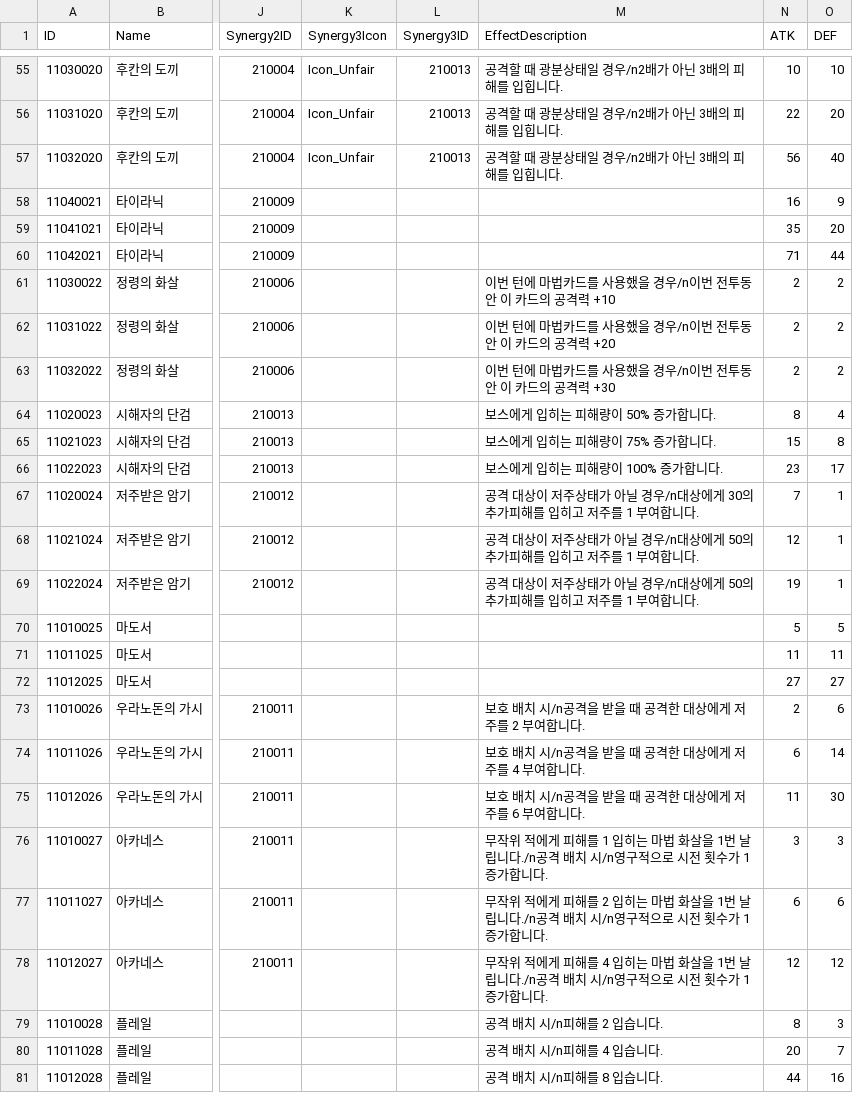
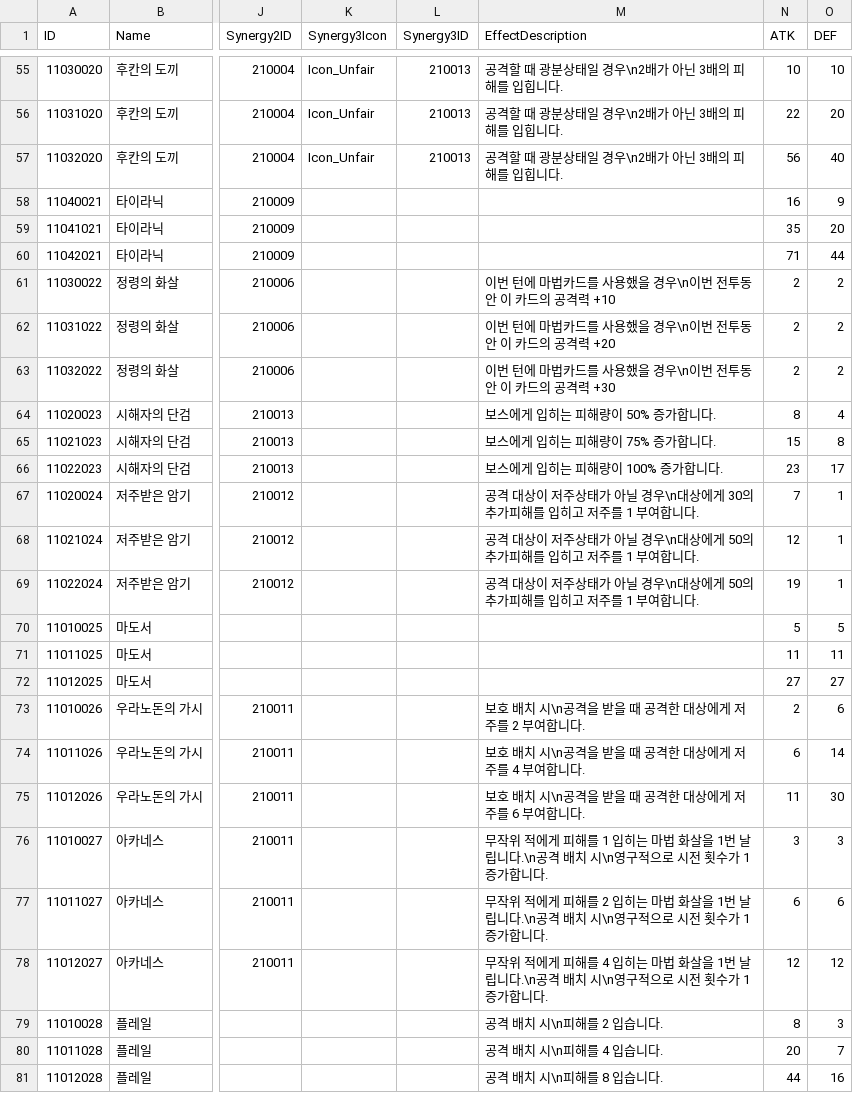
Before and after one commit to Tower-of-Guardians/TowerofGuardiansClient, a CSV file: Assets/Datas/CSV/CardData.csv, drawn as a sheet; only a part is shown, gaps mark what is left out; the diff covers the shown part only; the diff names each change by its address in the sheet, - before the commit and + after, or states it on an @@ line.

```diff
--- a/Assets/Datas/CSV/CardData.csv
+++ b/Assets/Datas/CSV/CardData.csv
-M55:M57 (EffectDescription): 공격할 때 광분상태일 경우/n2배가 아닌 3배의 피해를 입힙니다.
+M55:M57 (EffectDescription): 공격할 때 광분상태일 경우\n2배가 아닌 3배의 피해를 입힙니다.
-M61 (EffectDescription): 이번 턴에 마법카드를 사용했을 경우/n이번 전투동안 이 카드의 공격력 +10
+M61 (EffectDescription): 이번 턴에 마법카드를 사용했을 경우\n이번 전투동안 이 카드의 공격력 +10
-M62 (EffectDescription): 이번 턴에 마법카드를 사용했을 경우/n이번 전투동안 이 카드의 공격력 +20
+M62 (EffectDescription): 이번 턴에 마법카드를 사용했을 경우\n이번 전투동안 이 카드의 공격력 +20
-M63 (EffectDescription): 이번 턴에 마법카드를 사용했을 경우/n이번 전투동안 이 카드의 공격력 +30
+M63 (EffectDescription): 이번 턴에 마법카드를 사용했을 경우\n이번 전투동안 이 카드의 공격력 +30
-M67 (EffectDescription): …닐 경우/n대상에게…
+M67 (EffectDescription): …닐 경우\n대상에게…
-M68:M69 (EffectDescription): …닐 경우/n대상에게…
+M68:M69 (EffectDescription): …닐 경우\n대상에게…
-M73 (EffectDescription): 보호 배치 시/n공격을 받을 때 공격한 대상에게 저주를 2 부여합니다.
+M73 (EffectDescription): 보호 배치 시\n공격을 받을 때 공격한 대상에게 저주를 2 부여합니다.
-M74 (EffectDescription): 보호 배치 시/n공격을 받을 때 공격한 대상에게 저주를 4 부여합니다.
+M74 (EffectDescription): 보호 배치 시\n공격을 받을 때 공격한 대상에게 저주를 4 부여합니다.
-M75 (EffectDescription): 보호 배치 시/n공격을 받을 때 공격한 대상에게 저주를 6 부여합니다.
+M75 (EffectDescription): 보호 배치 시\n공격을 받을 때 공격한 대상에게 저주를 6 부여합니다.
-M76 (EffectDescription): …날립니다./n공격 배치 시/n영구적으…
+M76 (EffectDescription): …날립니다.\n공격 배치 시\n영구적으…
-M77 (EffectDescription): …날립니다./n공격 배치 시/n영구적으…
+M77 (EffectDescription): …날립니다.\n공격 배치 시\n영구적으…
-M78 (EffectDescription): …날립니다./n공격 배치 시/n영구적으…
+M78 (EffectDescription): …날립니다.\n공격 배치 시\n영구적으…
-M79 (EffectDescription): 공격 배치 시/n피해를 2 입습니다.
+M79 (EffectDescription): 공격 배치 시\n피해를 2 입습니다.
-M80 (EffectDescription): 공격 배치 시/n피해를 4 입습니다.
+M80 (EffectDescription): 공격 배치 시\n피해를 4 입습니다.
-M81 (EffectDescription): 공격 배치 시/n피해를 8 입습니다.
+M81 (EffectDescription): 공격 배치 시\n피해를 8 입습니다.
```
Also changed, not shown: 24 edited cells elsewhere in this file, 43 other files.
